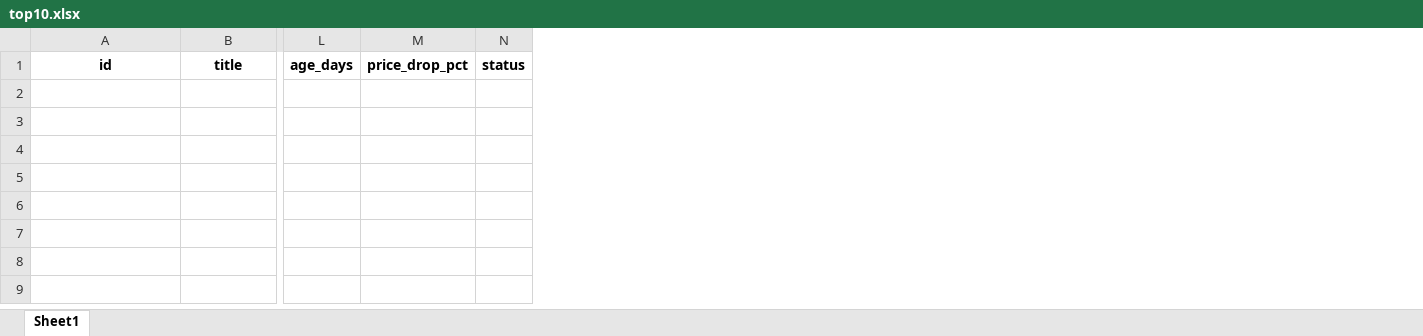
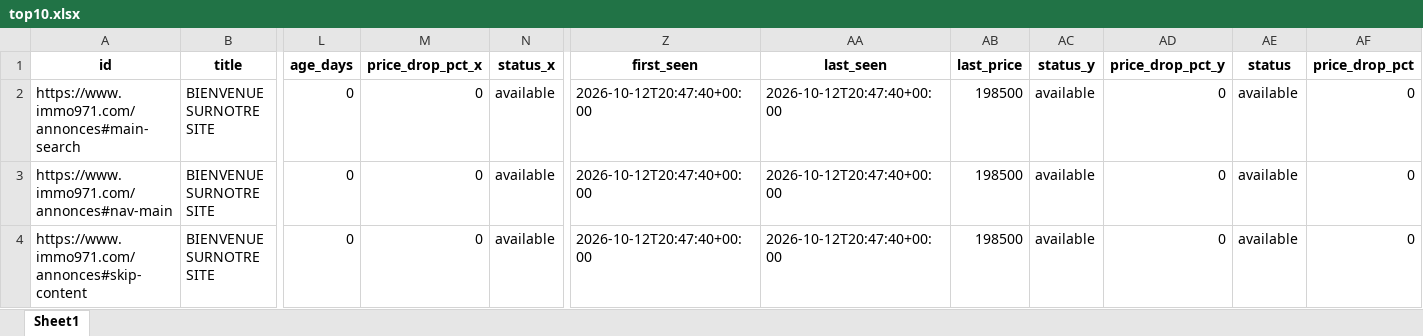
Before and after one commit to Zia971/immo-opportunit-s, an Excel workbook: output/top10.xlsx, sheet Sheet1, drawn as a sheet; only a part is shown, gaps mark what is left out; values as stored, in another font and other column widths than the file's, no borders; removed rows and columns are numbered as before the commit, all else as after; rows hold the shown columns only; the diff names each change by its address in the sheet, - before the commit and + after, or states it on an @@ line.

Commit message:
update outputs

```diff
--- a/output/top10.xlsx (sheet Sheet1)
+++ b/output/top10.xlsx (sheet Sheet1)
-column M (price_drop_pct), empty
-column N (status), empty
+column M (price_drop_pct_x), empty
+column N (status_x), empty
+column Z (first_seen), empty
+column AA (last_seen), empty
+column AB (last_price), empty
+column AC (status_y), empty
+column AD (price_drop_pct_y), empty
+column AE (status), empty
+column AF (price_drop_pct), empty
+row 2: https://www.immo971.com/annonces#main-search | BIENVENUE SURNOTRE SITE | 0 | 0 | available | 2026-10-12T20:47:40+00:00 | 2026-10-12T20:47:40+00:00 | 198500 | available | 0 | available | 0
+row 3: https://www.immo971.com/annonces#nav-main | BIENVENUE SURNOTRE SITE | 0 | 0 | available | 2026-10-12T20:47:40+00:00 | 2026-10-12T20:47:40+00:00 | 198500 | available | 0 | available | 0
+row 4: https://www.immo971.com/annonces#skip-content | BIENVENUE SURNOTRE SITE | 0 | 0 | available | 2026-10-12T20:47:40+00:00 | 2026-10-12T20:47:40+00:00 | 198500 | available | 0 | available | 0
```
